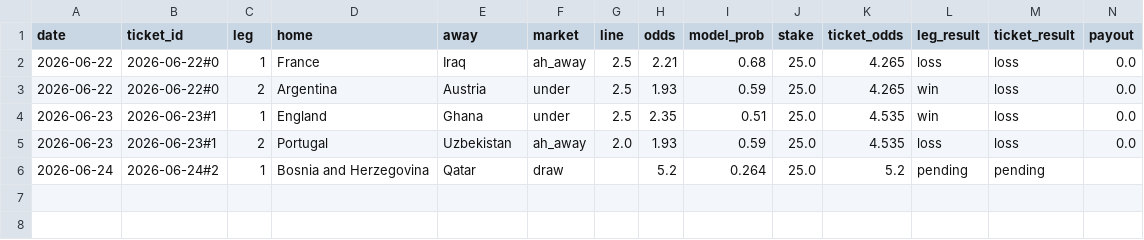
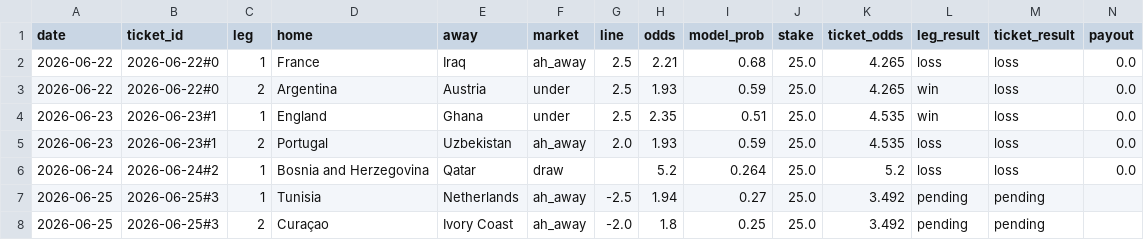
Before and after one commit to joscho11/soccer_model, a CSV file: data/challenge_log.csv, drawn as a sheet.

```diff
--- a/data/challenge_log.csv
+++ b/data/challenge_log.csv
@@ -5,2 +5,4 @@ date,ticket_id,leg,home,away,market,line,odds,model_prob,stake,ticket_odds,leg_r
 2026-06-23,2026-06-23#1,2,Portugal,Uzbekistan,ah_away,2.0,1.93,0.59,25.0,4.535,loss,loss,0.0
-2026-06-24,2026-06-24#2,1,Bosnia and Herzegovina,Qatar,draw,,5.2,0.264,25.0,5.2,pending,pending,
+2026-06-24,2026-06-24#2,1,Bosnia and Herzegovina,Qatar,draw,,5.2,0.264,25.0,5.2,loss,loss,0.0
+2026-06-25,2026-06-25#3,1,Tunisia,Netherlands,ah_away,-2.5,1.94,0.27,25.0,3.492,pending,pending,
+2026-06-25,2026-06-25#3,2,Curaçao,Ivory Coast,ah_away,-2.0,1.8,0.25,25.0,3.492,pending,pending,
```
Also changed, not shown: data/predictions.csv.
